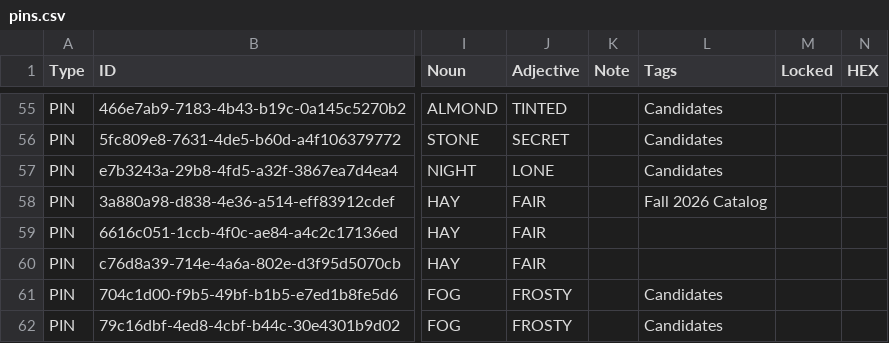
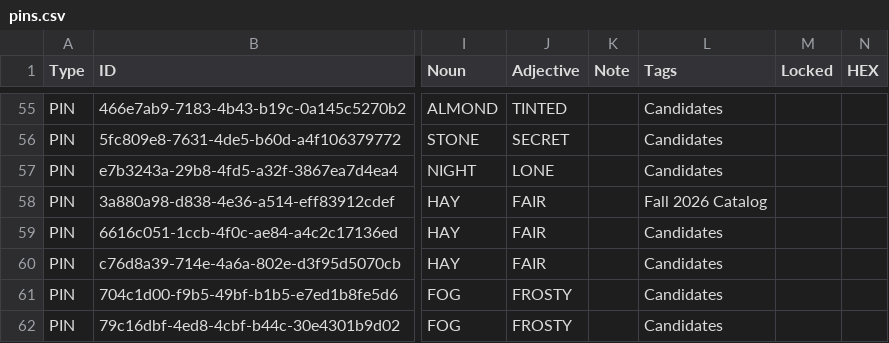
Before and after one commit to HC-SAMI/colorsamificator, a CSV file: data/pins.csv, drawn as a sheet; only a part is shown, gaps mark what is left out; the diff names each change by its address in the sheet, - before the commit and + after, or states it on an @@ line.

Commit message:
Add files via upload

```diff
--- a/data/pins.csv
+++ b/data/pins.csv
-L59:L60 (Tags): (empty)
+L59:L60 (Tags): Candidates
```
